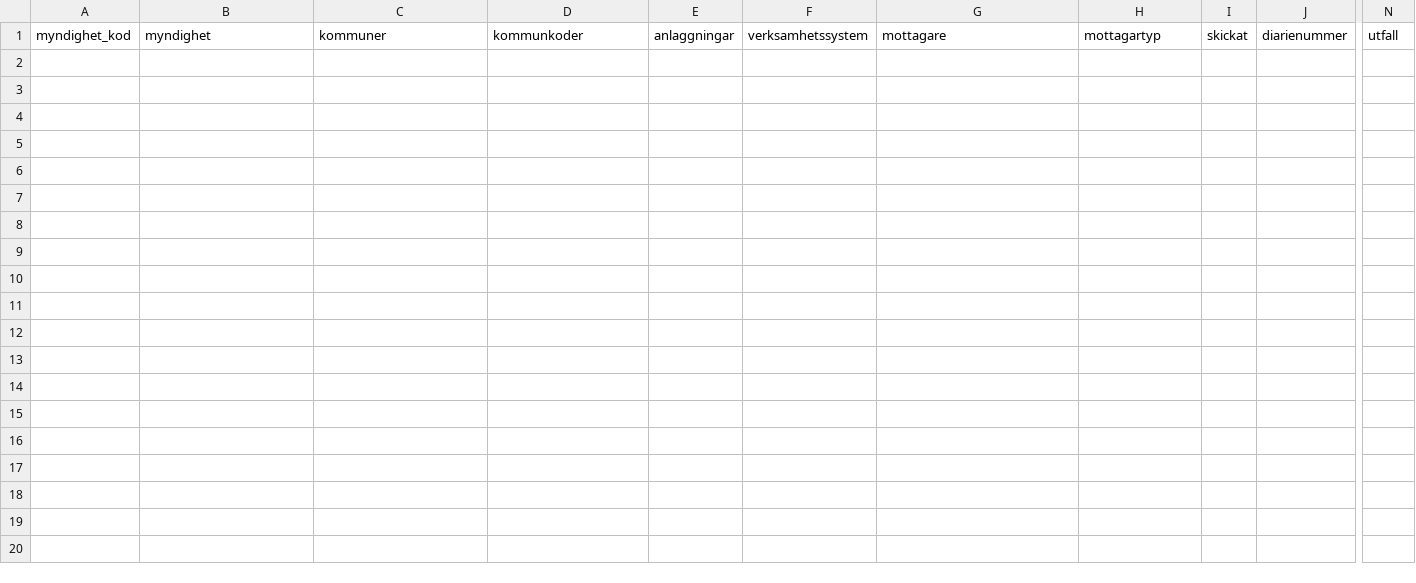
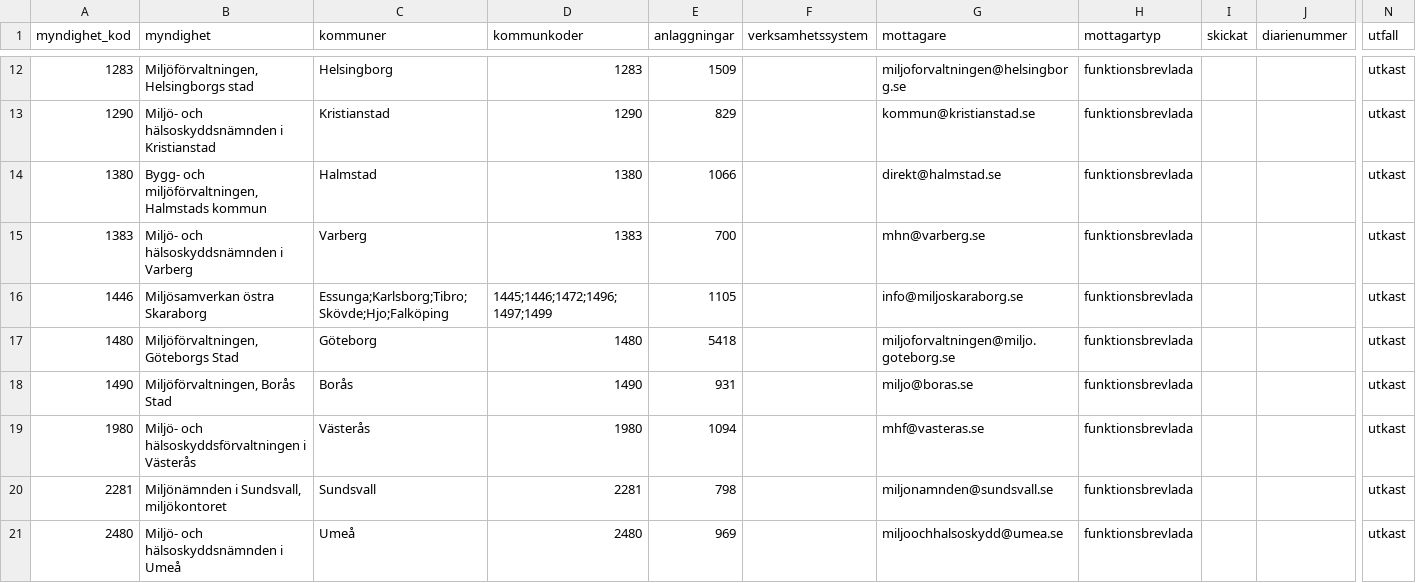
Before and after one commit to manserlandsson/prikko, a CSV file: pipeline/data/utlamnanden.csv, drawn as a sheet; only a part is shown, gaps mark what is left out; rows hold the shown columns only; the diff covers the shown part only; the diff names each change by its address in the sheet, - before the commit and + after, or states it on an @@ line.

```diff
--- a/pipeline/data/utlamnanden.csv
+++ b/pipeline/data/utlamnanden.csv
+row 12: 1283 | Miljöförvaltningen, Helsingborgs stad | Helsingborg | 1283 | 1509 |  | miljoforvaltningen@helsingborg.se | funktionsbrevlada |  |  | utkast
+row 13: 1290 | Miljö- och hälsoskyddsnämnden i Kristianstad | Kristianstad | 1290 | 829 |  | kommun@kristianstad.se | funktionsbrevlada |  |  | utkast
+row 14: 1380 | Bygg- och miljöförvaltningen, Halmstads kommun | Halmstad | 1380 | 1066 |  | direkt@halmstad.se | funktionsbrevlada |  |  | utkast
+row 15: 1383 | Miljö- och hälsoskyddsnämnden i Varberg | Varberg | 1383 | 700 |  | mhn@varberg.se | funktionsbrevlada |  |  | utkast
+row 16: 1446 | Miljösamverkan östra Skaraborg | Essunga;Karlsborg;Tibro;Skövde;Hjo;Falköping | 1445;1446;1472;1496;1497;1499 | 1105 |  | info@miljoskaraborg.se | funktionsbrevlada |  |  | utkast
+row 17: 1480 | Miljöförvaltningen, Göteborgs Stad | Göteborg | 1480 | 5418 |  | miljoforvaltningen@miljo.goteborg.se | funktionsbrevlada |  |  | utkast
+row 18: 1490 | Miljöförvaltningen, Borås Stad | Borås | 1490 | 931 |  | miljo@boras.se | funktionsbrevlada |  |  | utkast
+row 19: 1980 | Miljö- och hälsoskyddsförvaltningen i Västerås | Västerås | 1980 | 1094 |  | mhf@vasteras.se | funktionsbrevlada |  |  | utkast
+row 20: 2281 | Miljönämnden i Sundsvall, miljökontoret | Sundsvall | 2281 | 798 |  | miljonamnden@sundsvall.se | funktionsbrevlada |  |  | utkast
+row 21: 2480 | Miljö- och hälsoskyddsnämnden i Umeå | Umeå | 2480 | 969 |  | miljoochhalsoskydd@umea.se | funktionsbrevlada |  |  | utkast
```
Also changed, not shown: 10 added rows elsewhere in this file, pipeline/data/kommunkontakter.csv, pipeline/data/kommunregister.csv, 3 other files.
